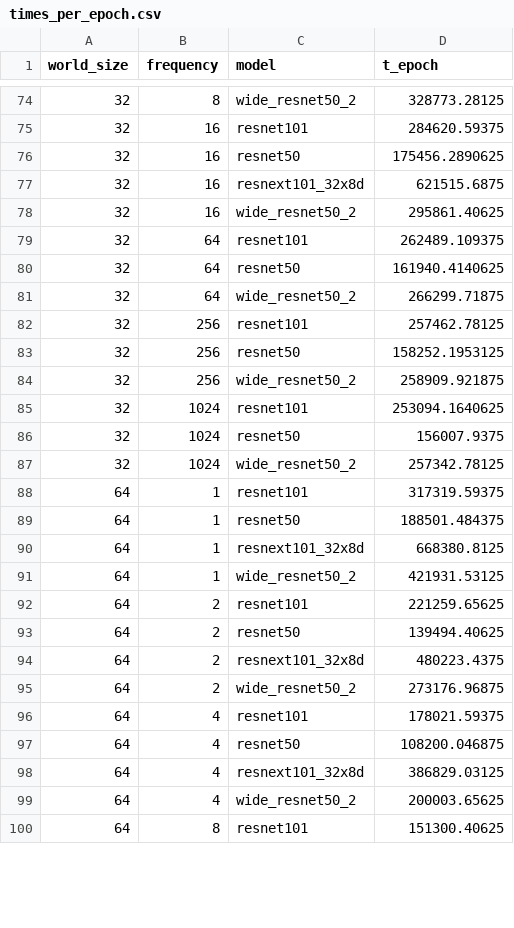
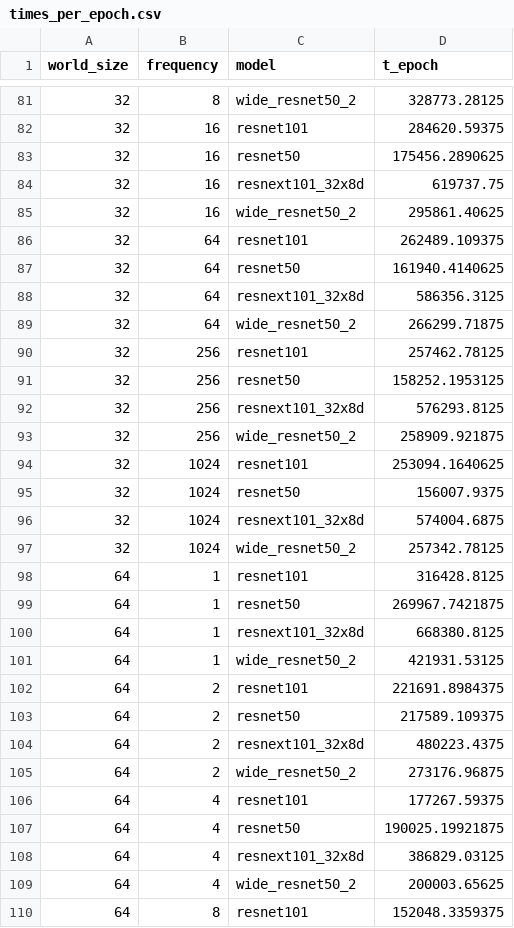
Before and after one commit to JJGO/geth, a CSV file: measurements/times_per_epoch.csv, drawn as a sheet; only a part is shown, gaps mark what is left out; the diff covers the shown part only.

Commit message:
Update

```diff
--- a/measurements/times_per_epoch.csv
+++ b/measurements/times_per_epoch.csv
@@ -76,3 +83,3 @@ world_size,frequency,model,t_epoch
 32,16,resnet50,175456.2890625
-32,16,resnext101_32x8d,621515.6875
+32,16,resnext101_32x8d,619737.75
 32,16,wide_resnet50_2,295861.40625
@@ -80,2 +87,3 @@ world_size,frequency,model,t_epoch
 32,64,resnet50,161940.4140625
+32,64,resnext101_32x8d,586356.3125
 32,64,wide_resnet50_2,266299.71875
@@ -83,2 +91,3 @@ world_size,frequency,model,t_epoch
 32,256,resnet50,158252.1953125
+32,256,resnext101_32x8d,576293.8125
 32,256,wide_resnet50_2,258909.921875
@@ -86,15 +95,16 @@ world_size,frequency,model,t_epoch
 32,1024,resnet50,156007.9375
+32,1024,resnext101_32x8d,574004.6875
 32,1024,wide_resnet50_2,257342.78125
-64,1,resnet101,317319.59375
-64,1,resnet50,188501.484375
+64,1,resnet101,316428.8125
+64,1,resnet50,269967.7421875
 64,1,resnext101_32x8d,668380.8125
 64,1,wide_resnet50_2,421931.53125
-64,2,resnet101,221259.65625
-64,2,resnet50,139494.40625
+64,2,resnet101,221691.8984375
+64,2,resnet50,217589.109375
 64,2,resnext101_32x8d,480223.4375
 64,2,wide_resnet50_2,273176.96875
-64,4,resnet101,178021.59375
-64,4,resnet50,108200.046875
+64,4,resnet101,177267.59375
+64,4,resnet50,190025.19921875
 64,4,resnext101_32x8d,386829.03125
 64,4,wide_resnet50_2,200003.65625
-64,8,resnet101,151300.40625
+64,8,resnet101,152048.3359375
```
Also changed, not shown: 39 added rows and 11 edited cells elsewhere in this file.
